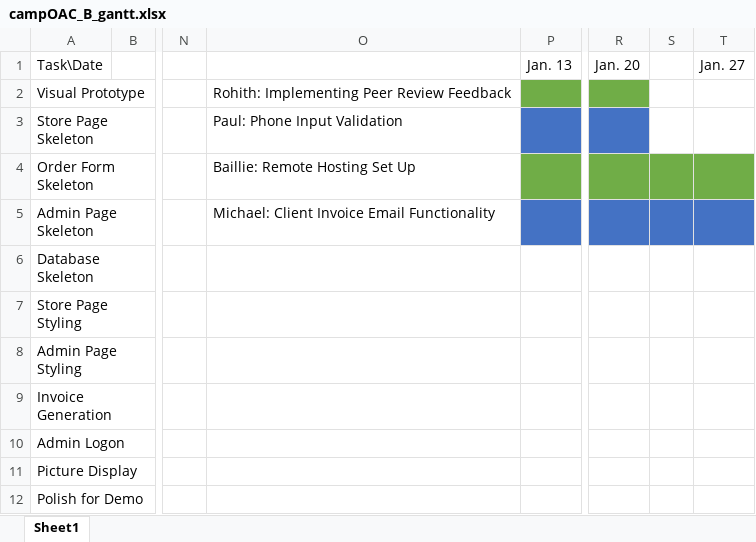
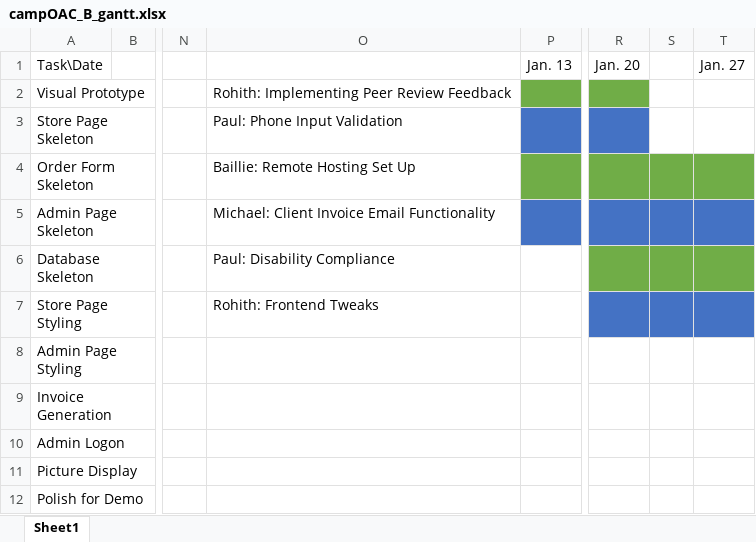
Before and after one commit to 499-GroupB/CampOAC-fundraiser, an Excel workbook: docs/campOAC_B_gantt.xlsx, sheet Sheet1, drawn as a sheet; only a part is shown, gaps mark what is left out; values as stored, in another font and other column widths than the file's, no borders; the diff names each change by its address in the sheet, - before the commit and + after, or states it on an @@ line.

Commit message:
gantt update

```diff
--- a/docs/campOAC_B_gantt.xlsx (sheet Sheet1)
+++ b/docs/campOAC_B_gantt.xlsx (sheet Sheet1)
-O6: (empty)
+O6: Paul: Disability Compliance
-R6:T6 fill: none
+R6:T6 fill: #70AD47
-O7: (empty)
+O7: Rohith: Frontend Tweaks
-R7:T7 fill: none
+R7:T7 fill: #4472C4
```
Also changed, not shown: 1 other file.
